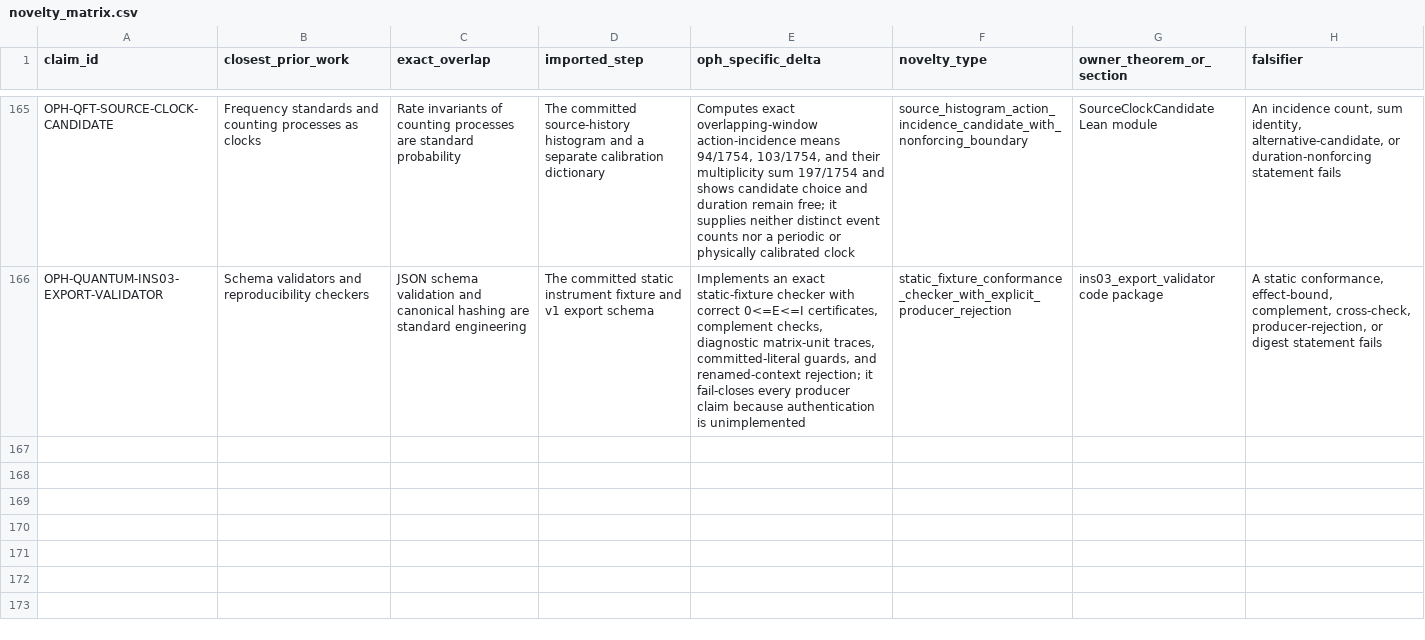
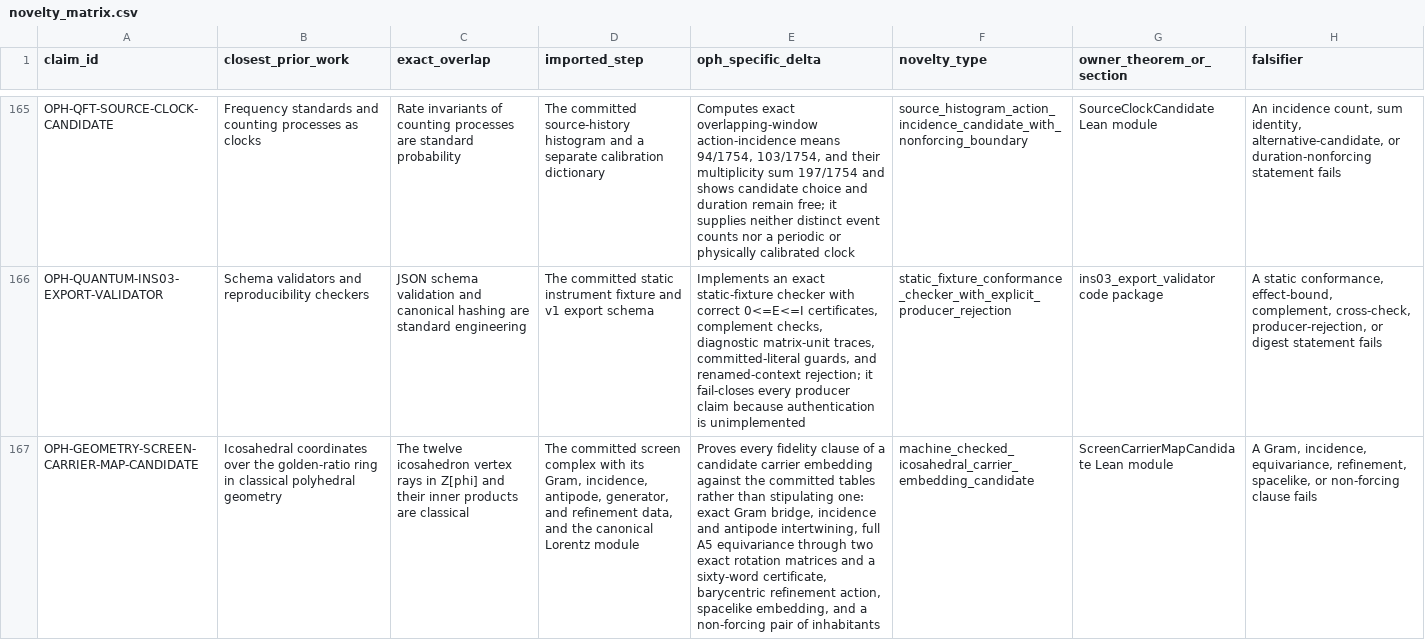
Before and after one commit to FloatingPragma/observer-patch-holography, a CSV file: claims/novelty_matrix.csv, drawn as a sheet; only a part is shown, gaps mark what is left out; the diff covers the shown part only; the diff names each change by its address in the sheet, - before the commit and + after, or states it on an @@ line.

```diff
--- a/claims/novelty_matrix.csv
+++ b/claims/novelty_matrix.csv
+row 167: OPH-GEOMETRY-SCREEN-CARRIER-MAP-CANDIDATE | Icosahedral coordinates over the golden-ratio ring in classical polyhedral geometry | The twelve icosahedron vertex rays in Z[phi] and their inner products are classical | The committed screen complex with its Gram, incidence, antipode, generator, and refinement data, and the canonical Lorentz module | Proves every fidelity clause of a candidate carrier embedding against the committed tables rather than stipulating one: exact Gram bridge, incidence and antipode intertwining, full A5 equivariance through two exact rotation matrices and a sixty-word certificate, barycentric refinement action, spacelike embedding, and a non-forcing pair of inhabitants | machine_checked_icosahedral_carrier_embedding_candidate | ScreenCarrierMapCandidate Lean module | A Gram, incidence, equivariance, refinement, spacelike, or non-forcing clause fails
```
Also changed, not shown: 3 added rows elsewhere in this file, claims/falsification_matrix.csv, 26 other files.
